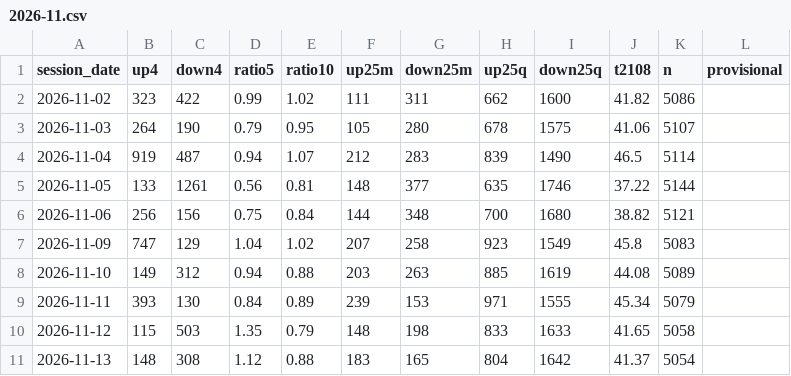
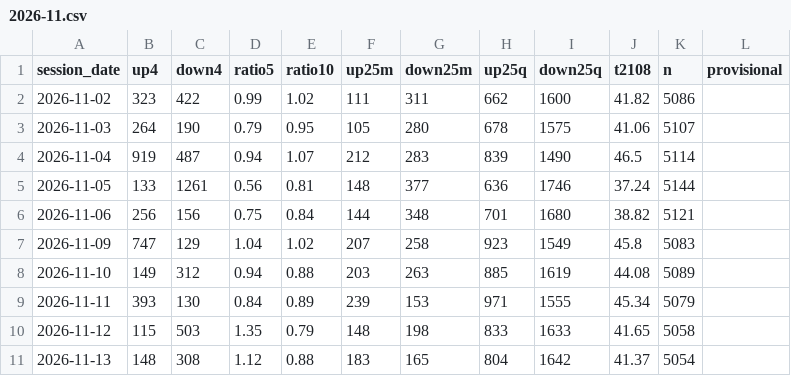
Before and after one commit to TheMrTBO/market-monitor, a CSV file: breadth_own_daily/2026/2026-11.csv, drawn as a sheet.

```diff
--- a/breadth_own_daily/2026/2026-11.csv
+++ b/breadth_own_daily/2026/2026-11.csv
@@ -4,4 +4,4 @@ session_date,up4,down4,ratio5,ratio10,up25m,down25m,up25q,down25q,t2108,n,provis
 2026-11-04,919,487,0.94,1.07,212,283,839,1490,46.5,5114,
-2026-11-05,133,1261,0.56,0.81,148,377,635,1746,37.22,5144,
-2026-11-06,256,156,0.75,0.84,144,348,700,1680,38.82,5121,
+2026-11-05,133,1261,0.56,0.81,148,377,636,1746,37.24,5144,
+2026-11-06,256,156,0.75,0.84,144,348,701,1680,38.82,5121,
 2026-11-09,747,129,1.04,1.02,207,258,923,1549,45.8,5083,
```
Also changed, not shown: postmarket_scan/2026/2026-11-13.csv, prices_daily/2026/2026-11.csv, 2 other files.
